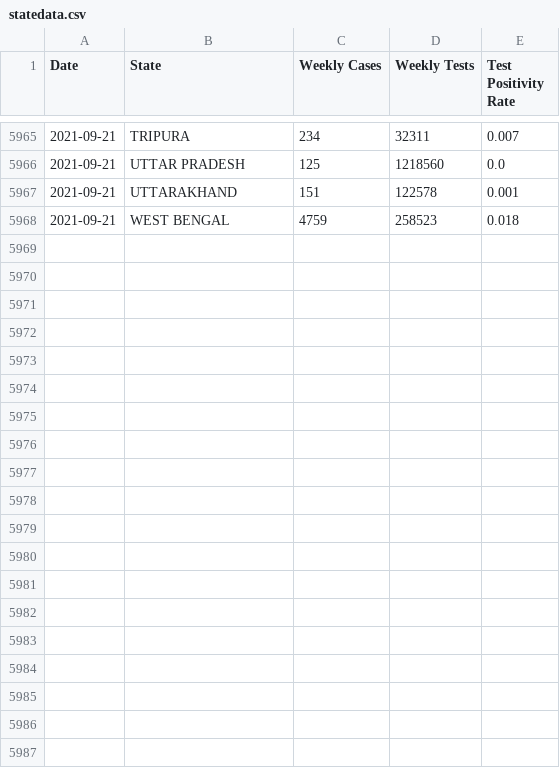
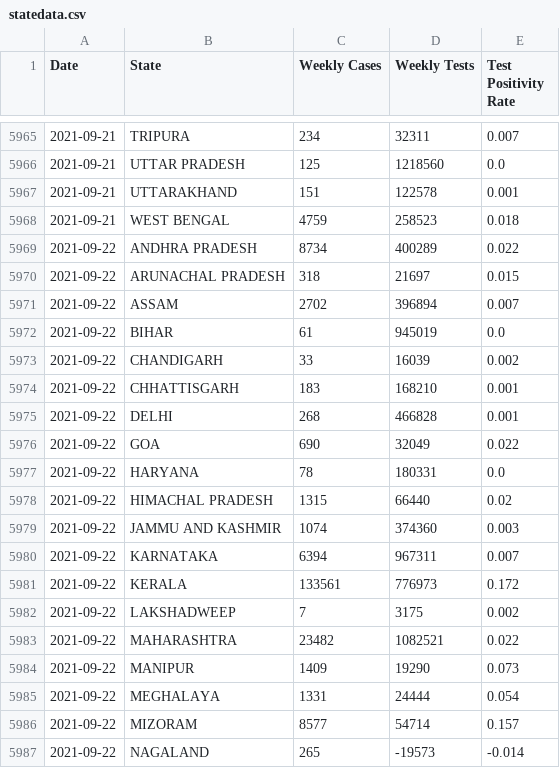
Before and after one commit to priva13/Covid-19_Bharat_records, a CSV file: statedata.csv, drawn as a sheet; only a part is shown, gaps mark what is left out; the diff covers the shown part only.

```diff
--- a/statedata.csv
+++ b/statedata.csv
@@ -5968 +5968,20 @@ Date,State,Weekly Cases,Weekly Tests,Test Positivity Rate
 2021-09-21,WEST BENGAL,4759,258523,0.018
+2021-09-22,ANDHRA PRADESH,8734,400289,0.022
+2021-09-22,ARUNACHAL PRADESH,318,21697,0.015
+2021-09-22,ASSAM,2702,396894,0.007
+2021-09-22,BIHAR,61,945019,0.0
+2021-09-22,CHANDIGARH,33,16039,0.002
+2021-09-22,CHHATTISGARH,183,168210,0.001
+2021-09-22,DELHI,268,466828,0.001
+2021-09-22,GOA,690,32049,0.022
+2021-09-22,HARYANA,78,180331,0.0
+2021-09-22,HIMACHAL PRADESH,1315,66440,0.02
+2021-09-22,JAMMU AND KASHMIR,1074,374360,0.003
+2021-09-22,KARNATAKA,6394,967311,0.007
+2021-09-22,KERALA,133561,776973,0.172
+2021-09-22,LAKSHADWEEP,7,3175,0.002
+2021-09-22,MAHARASHTRA,23482,1082521,0.022
+2021-09-22,MANIPUR,1409,19290,0.073
+2021-09-22,MEGHALAYA,1331,24444,0.054
+2021-09-22,MIZORAM,8577,54714,0.157
+2021-09-22,NAGALAND,265,-19573,-0.014
```
Also changed, not shown: 11 added rows elsewhere in this file.
